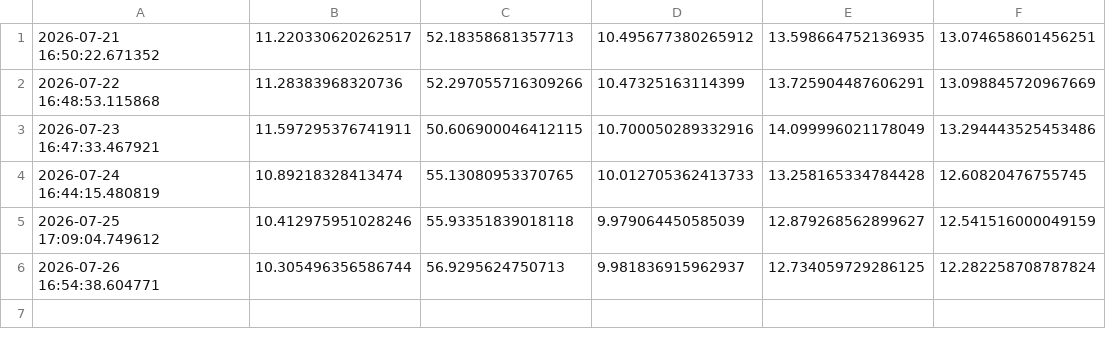
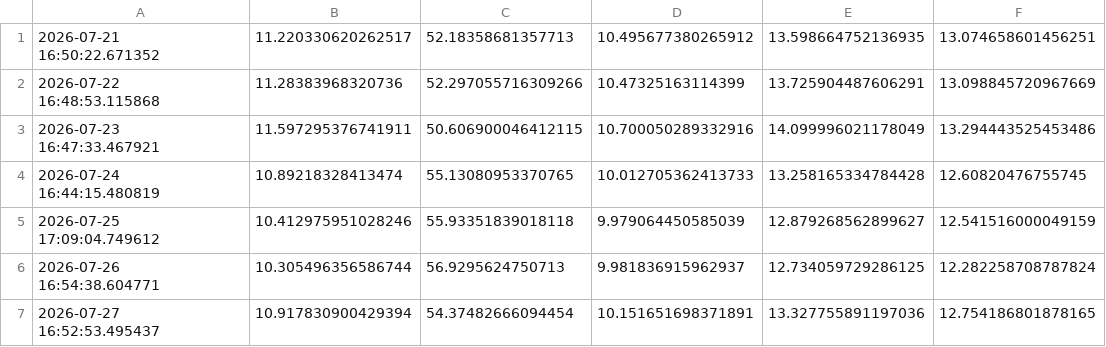
Before and after one commit to JulietWallace/BBC-News-Readability-Experiment, a CSV file: daily-bbc-readability.csv, drawn as a sheet; the diff names each change by its address in the sheet, - before the commit and + after, or states it on an @@ line.

Commit message:
added data for 27/07

```diff
--- a/daily-bbc-readability.csv
+++ b/daily-bbc-readability.csv
+row 7: 2026-07-27 16:52:53.495437 | 10.917830900429394 | 54.37482666094454 | 10.151651698371891 | 13.327755891197036 | 12.754186801878165
```
Also changed, not shown: daily-newsround-readability.csv, 3 other files.
